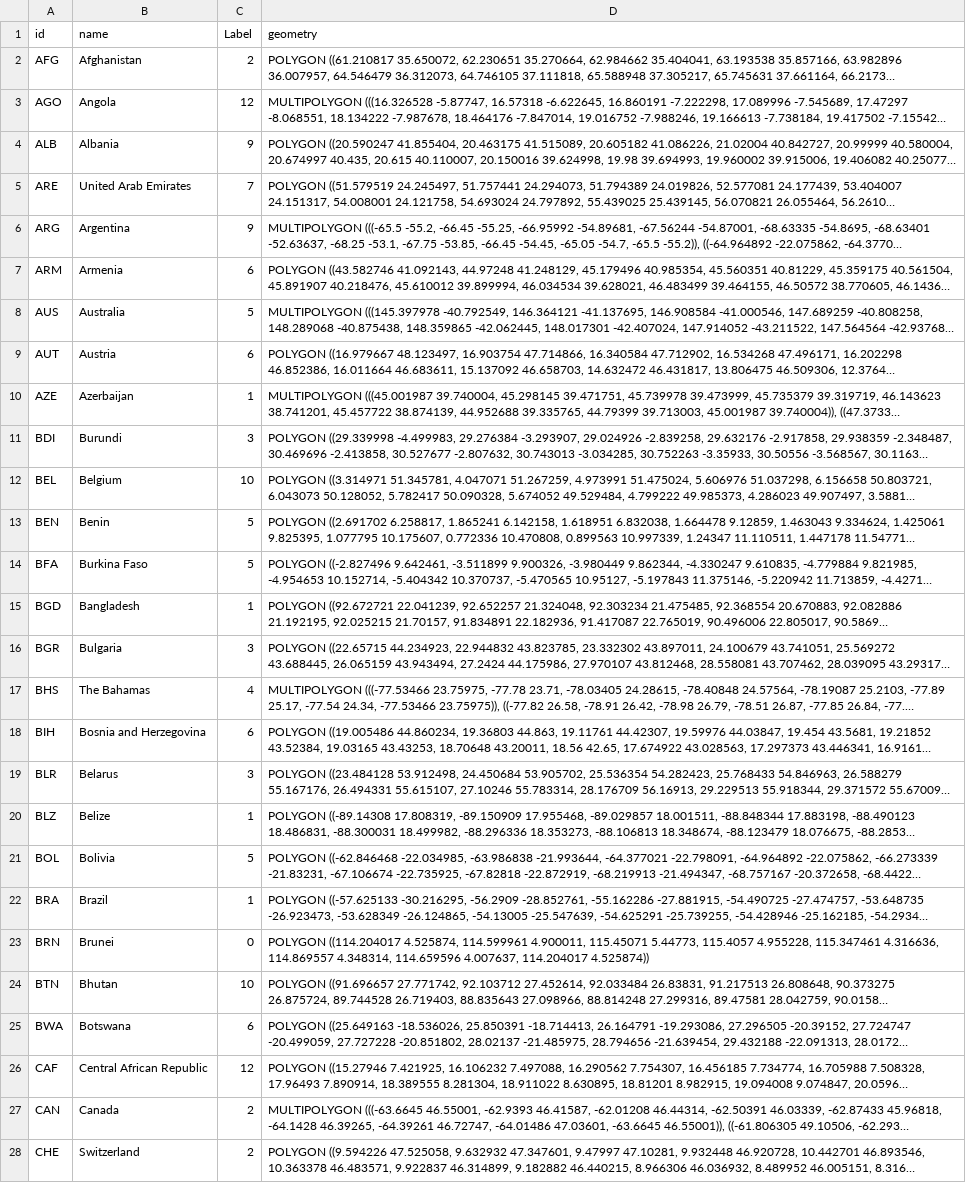
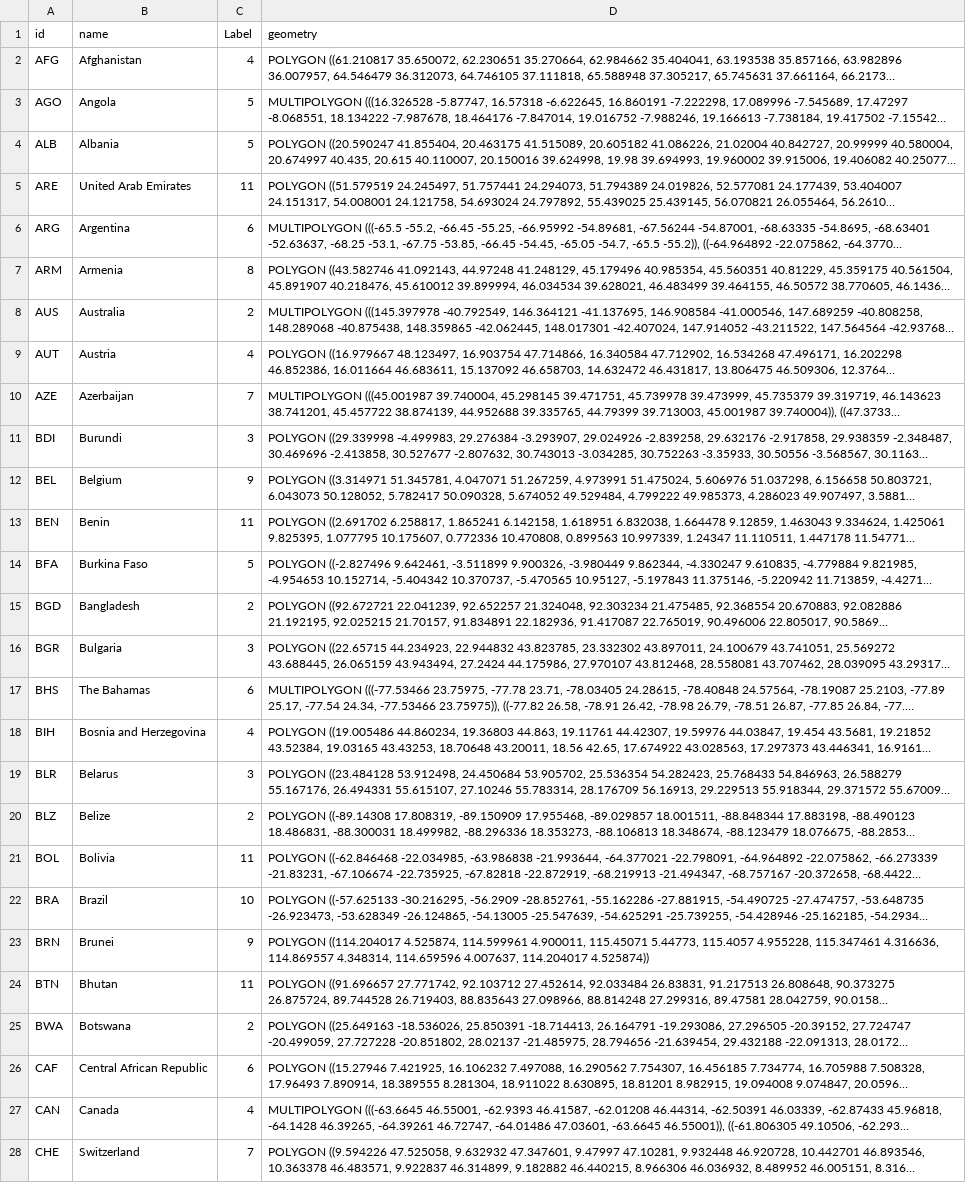
Before and after one commit to AnujBelgaonkar/National-Anthems-clustering, a CSV file: data/geoplots/kmeans13.csv, drawn as a sheet; only a part is shown; long unchanged cells end in …; the diff covers the shown part only; the diff names each change by its address in the sheet, - before the commit and + after, or states it on an @@ line.

```diff
--- a/data/geoplots/kmeans13.csv
+++ b/data/geoplots/kmeans13.csv
-C2 (Label): 2
+C2 (Label): 4
-C3 (Label): 12
+C3 (Label): 5
-C4 (Label): 9
+C4 (Label): 5
-C5 (Label): 7
+C5 (Label): 11
-C6 (Label): 9
+C6 (Label): 6
-C7 (Label): 6
+C7 (Label): 8
-C8 (Label): 5
+C8 (Label): 2
-C9 (Label): 6
+C9 (Label): 4
-C10 (Label): 1
+C10 (Label): 7
-C12 (Label): 10
+C12 (Label): 9
-C13 (Label): 5
+C13 (Label): 11
-C15 (Label): 1
+C15 (Label): 2
-C17 (Label): 4
+C17 (Label): 6
-C18 (Label): 6
+C18 (Label): 4
-C20 (Label): 1
+C20 (Label): 2
-C21 (Label): 5
+C21 (Label): 11
-C22 (Label): 1
+C22 (Label): 10
-C23 (Label): 0
+C23 (Label): 9
-C24 (Label): 10
+C24 (Label): 11
-C25 (Label): 6
+C25 (Label): 2
-C26 (Label): 12
+C26 (Label): 6
-C27 (Label): 2
+C27 (Label): 4
-C28 (Label): 2
+C28 (Label): 7
```
Also changed, not shown: 126 edited cells elsewhere in this file, data/geoplots/kmeans12.csv, data/geoplots/kmeans14.csv, 13 other files.
